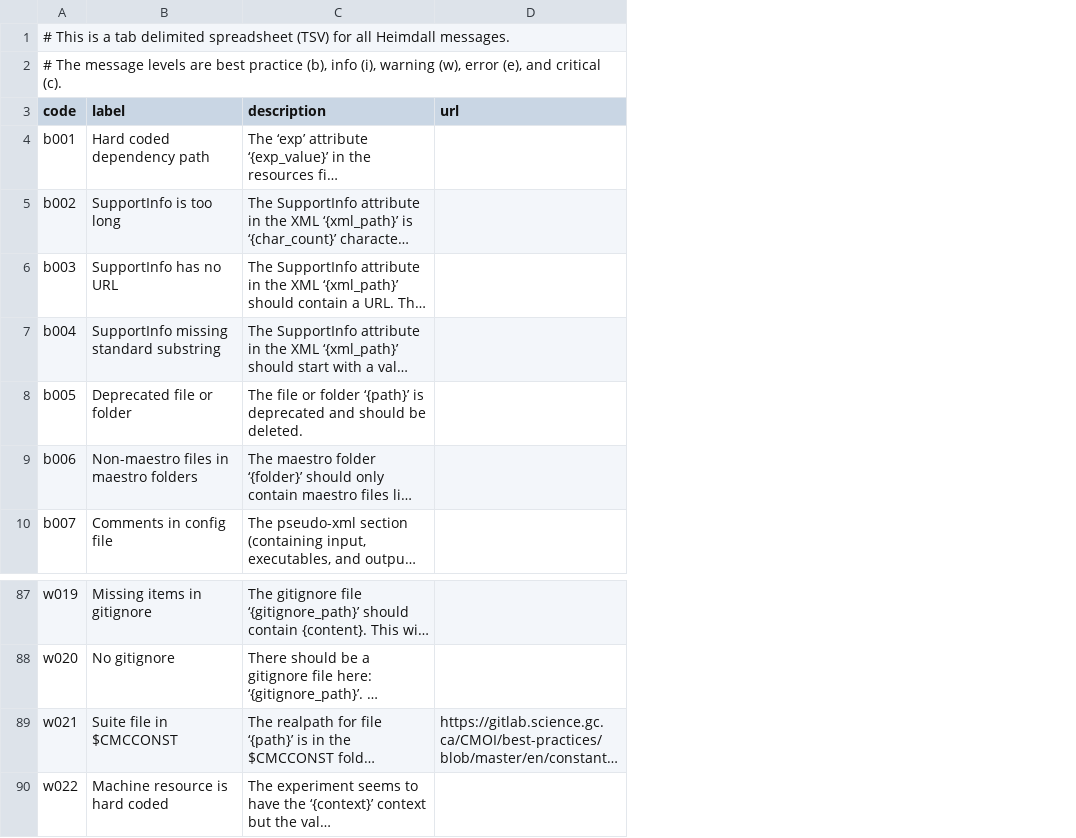
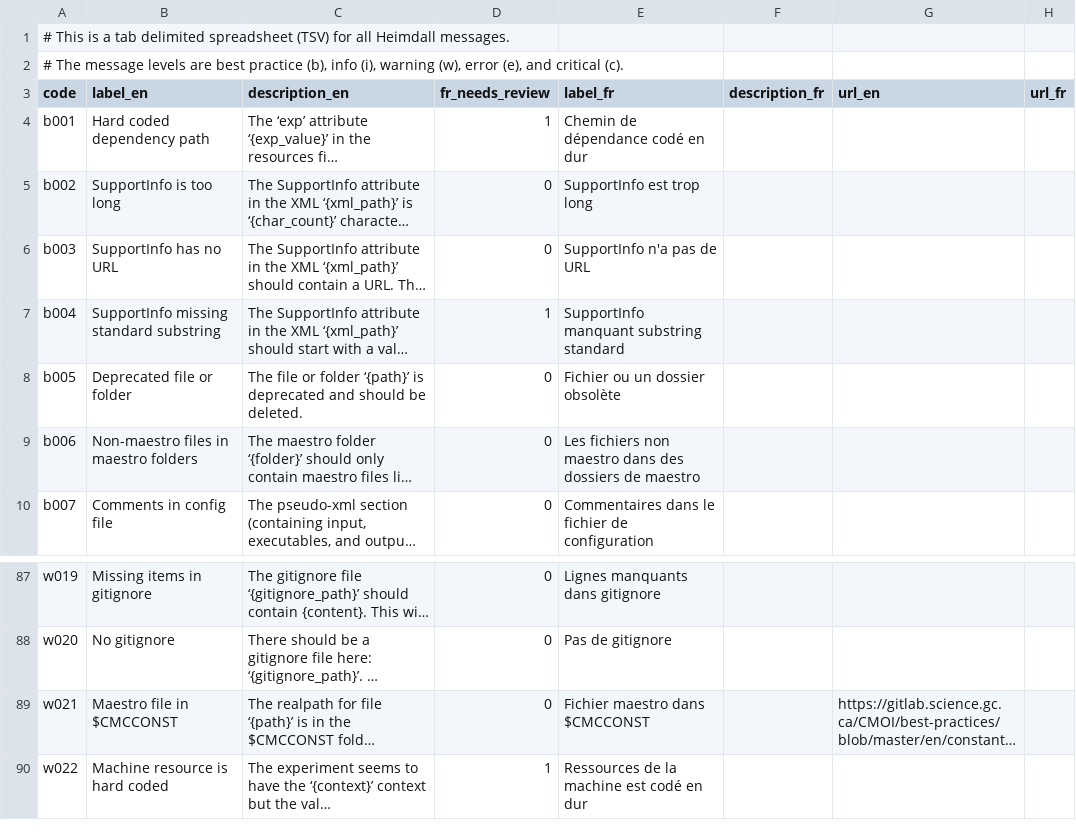
Before and after one commit to PhilippeCarphin/maestro, a CSV file: src/python3/csv/message_codes.csv, drawn as a sheet; only a part is shown, gaps mark what is left out; long unchanged cells end in …; addresses are those after the commit; the diff names each change by its address in the sheet, - before the commit and + after, or states it on an @@ line.

Commit message:
french message labels

```diff
--- a/src/python3/csv/message_codes.csv
+++ b/src/python3/csv/message_codes.csv
+column D (fr_needs_review), rows 4-10: 1 | 0 | 0 | 1 | 0 | 0 | 0; rows 87-90: 0 | 0 | 0 | 1
+column E (label_fr), rows 4-10: Chemin de dépendance codé en dur | SupportInfo est trop long | SupportInfo n'a pas de URL | SupportInfo manquant substring standard | Fichier ou un dossier obsolète | Les fichiers non maestro dans des dossiers de maestro | Commentaires dans le fichier de configuration; rows 87-90: Lignes manquants dans gitignore | Pas de gitignore | Fichier maestro dans $CMCCONST | Ressources de la machine est codé en dur
+column F (description_fr), empty
+column H (url_fr), empty
-B3: label
+B3: label_en
-C3: description
+C3: description_en
-G3: url
+G3: url_en
-B89 (label_en): Suite file in $CMCCONST
+B89 (label_en): Maestro file in $CMCCONST
```
